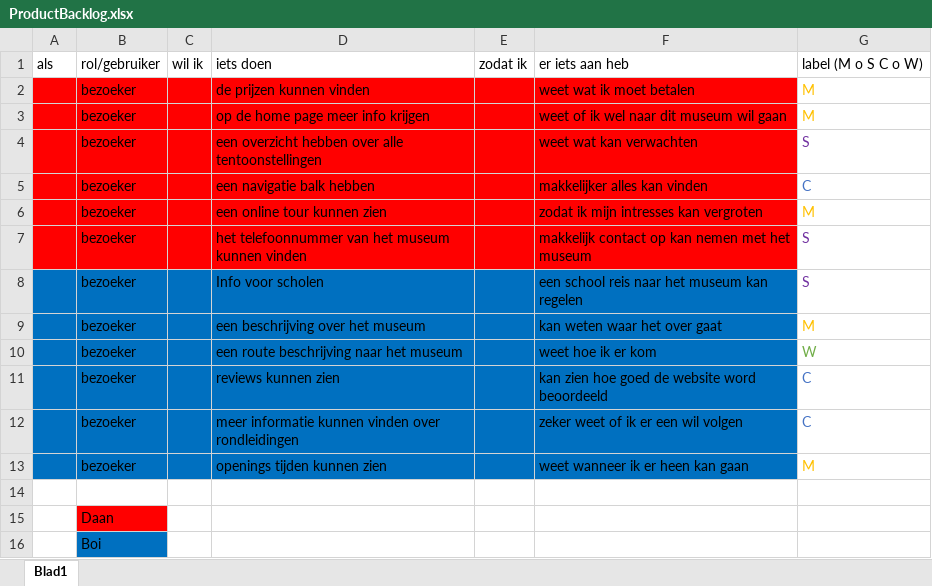
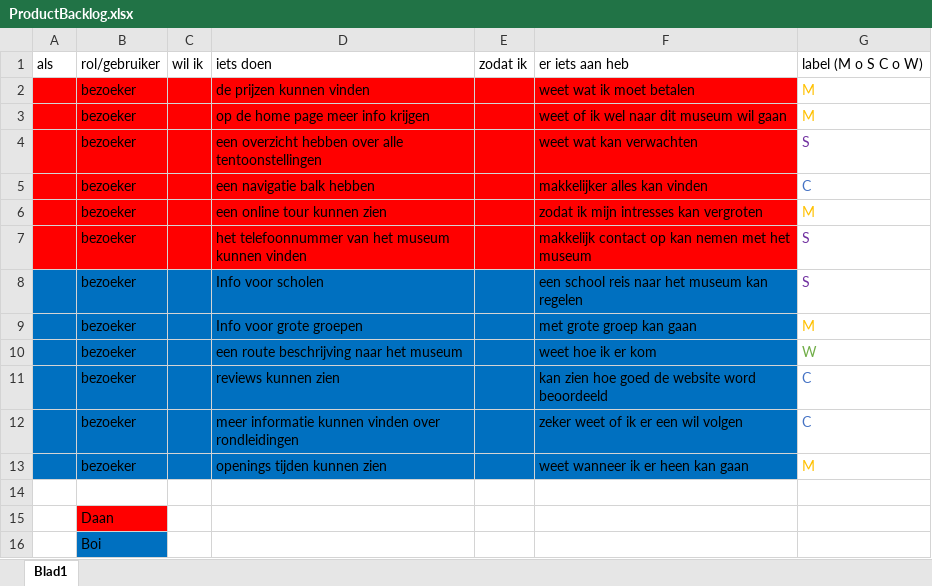
Before and after one commit to boi-one/MuseumOnlineBO, an Excel workbook: ProductBacklog.xlsx, sheet Blad1, drawn as a sheet; values as stored, in another font and other column widths than the file's, no borders; the diff names each change by its address in the sheet, - before the commit and + after, or states it on an @@ line.

Commit message:
excel

```diff
--- a/ProductBacklog.xlsx (sheet Blad1)
+++ b/ProductBacklog.xlsx (sheet Blad1)
-D9: een beschrijving over het museum
+D9: Info voor grote groepen
-F9: kan weten waar het over gaat
+F9: met grote groep kan gaan
```
